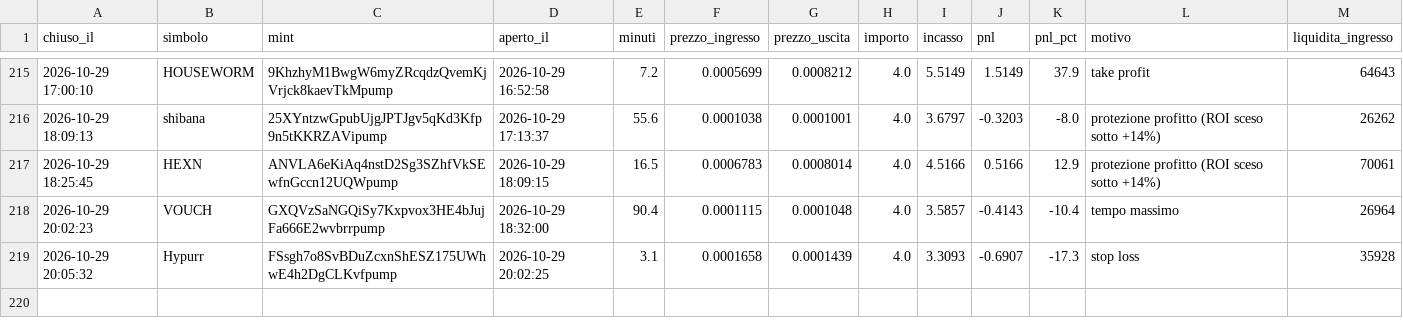
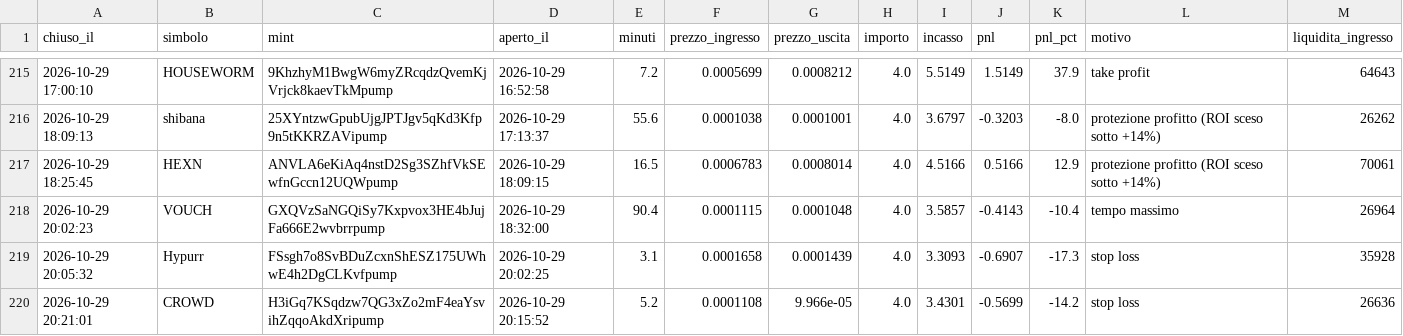
Before and after one commit to rniko1508-ui/Paper-bot, a CSV file: trades.csv, drawn as a sheet; only a part is shown, gaps mark what is left out; the diff names each change by its address in the sheet, - before the commit and + after, or states it on an @@ line.

```diff
--- a/trades.csv
+++ b/trades.csv
+row 220: 2026-10-29 20:21:01 | CROWD | H3iGq7KSqdzw7QG3xZo2mF4eaYsvihZqqoAkdXripump | 2026-10-29 20:15:52 | 5.2 | 0.0001108 | 9.966e-05 | 4.0 | 3.4301 | -0.5699 | -14.2 | stop loss | 26636
```
Also changed, not shown: observations.csv, 2 other files.
